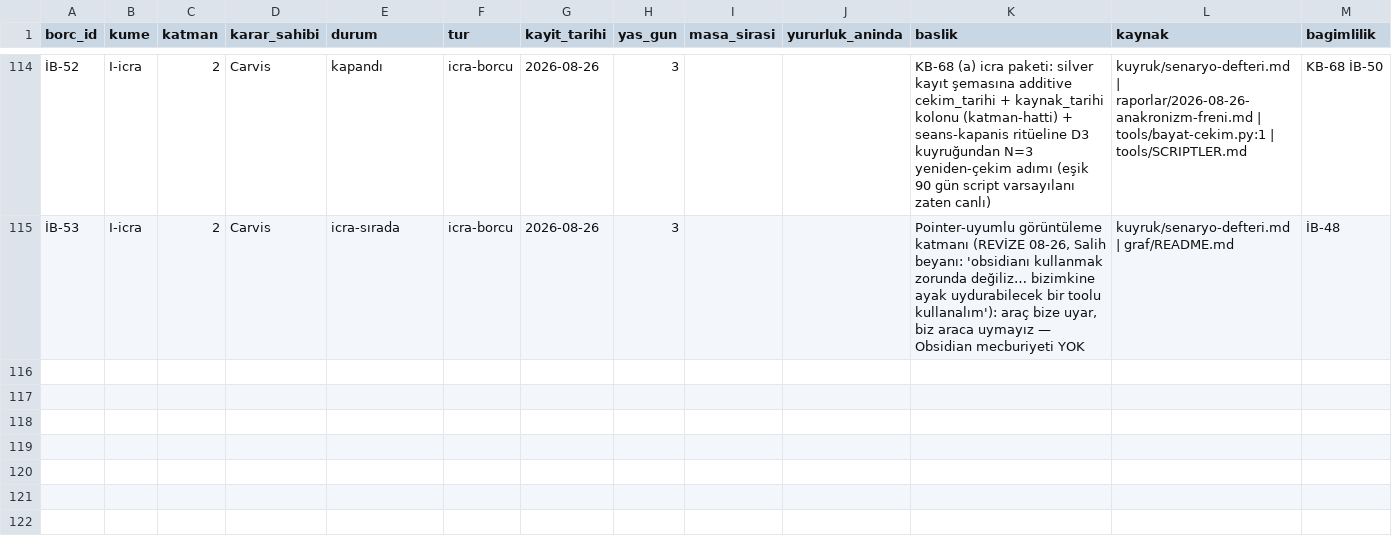
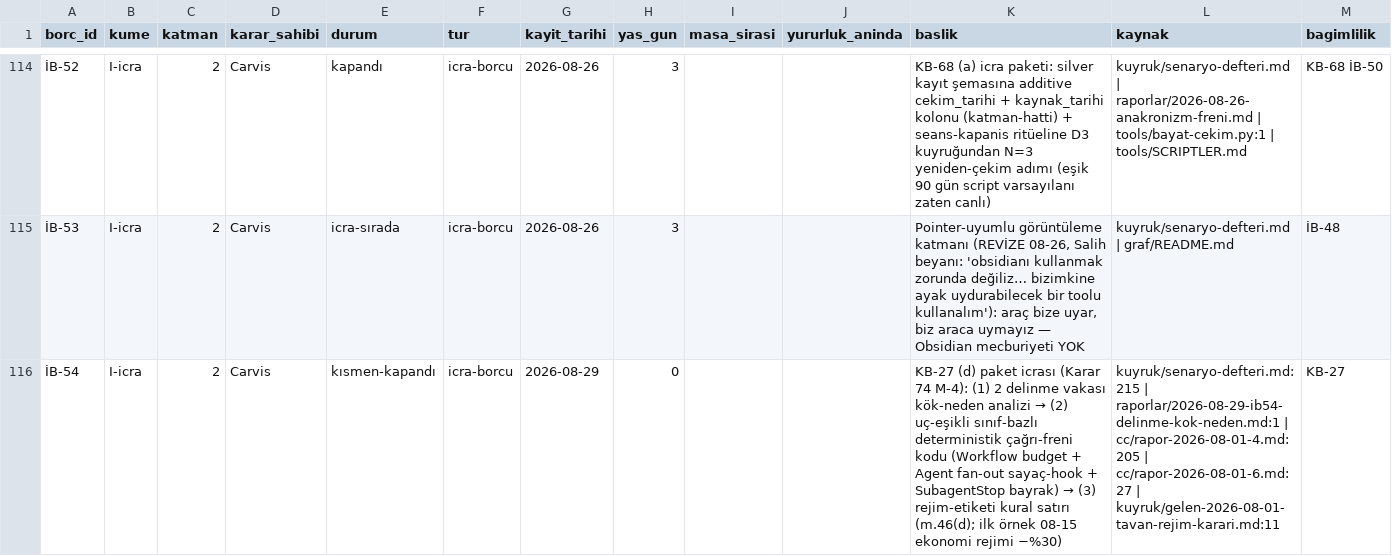
Before and after one commit to salihsahinin/sistem, a CSV file: veri/gorunum/v_karar_borcu.csv, drawn as a sheet; only a part is shown, gaps mark what is left out; rows hold the shown columns only; the diff names each change by its address in the sheet, - before the commit and + after, or states it on an @@ line.

```diff
--- a/veri/gorunum/v_karar_borcu.csv
+++ b/veri/gorunum/v_karar_borcu.csv
+row 116: İB-54 | I-icra | 2 | Carvis | kısmen-kapandı | icra-borcu | 2026-08-29 | 0 |  |  | KB-27 (d) paket icrası (Karar 74 M-4): (1) 2 delinme vakası kök-neden analizi → (2) uç-eşikli sınıf-bazlı deterministik çağrı-freni kodu (Workflow budget + Agent fan-out sayaç-hook + SubagentStop bayrak) → (3) rejim-etiketi kural satırı (m.46(d); ilk örnek 08-15 ekonomi rejimi −%30) | kuyruk/senaryo-defteri.md:215 | raporlar/2026-08-29-ib54-delinme-kok-neden.md:1 | cc/rapor-2026-08-01-4.md:205 | cc/rapor-2026-08-01-6.md:27 | kuyruk/gelen-2026-08-01-tavan-rejim-karari.md:11 | KB-27
```
Also changed, not shown: 2 other files.
